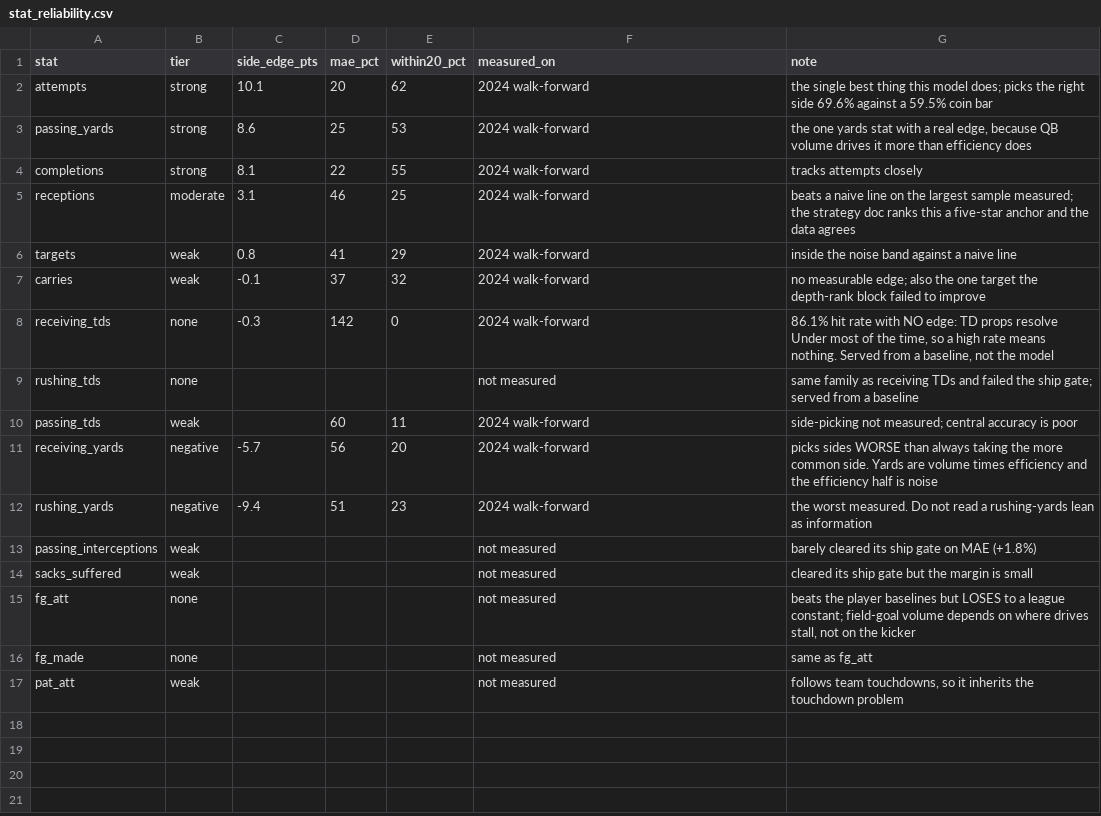
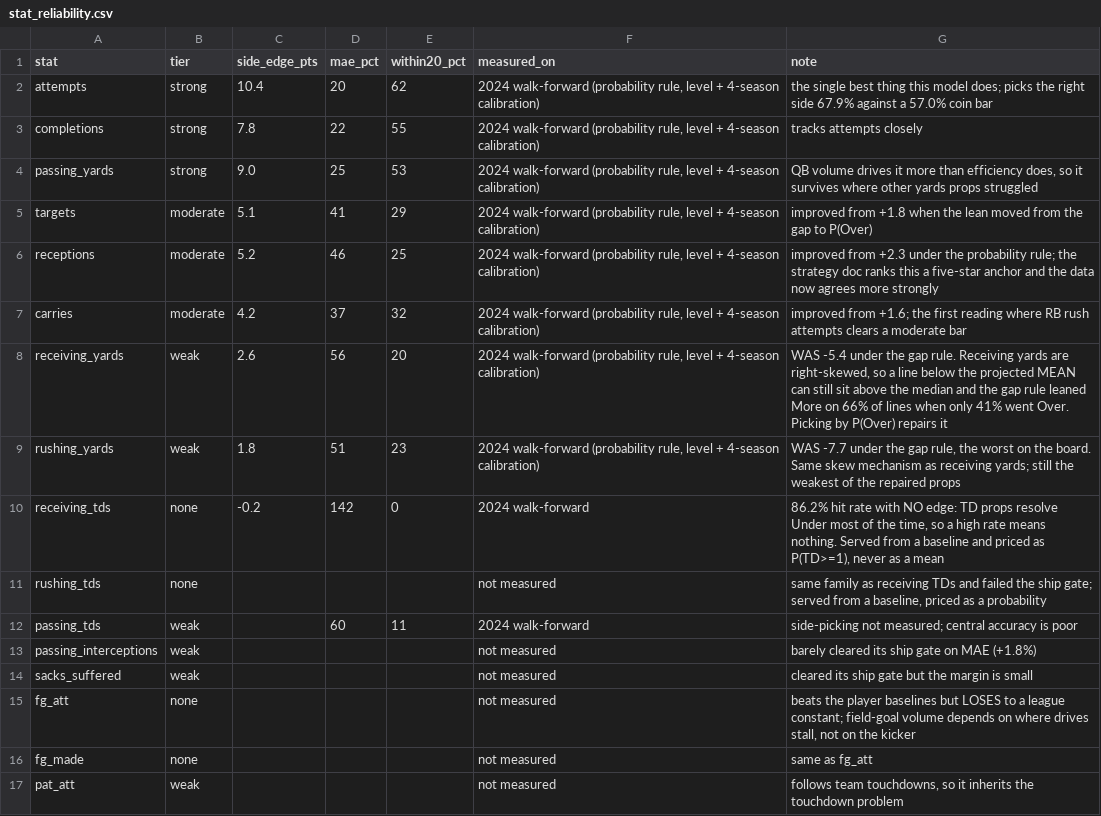
Before and after one commit to Barrett879/gridironvalue, a CSV file: data/stat_reliability.csv, drawn as a sheet; removed rows and columns are numbered as before the commit, all else as after; the diff names each change by its address in the sheet, - before the commit and + after, or states it on an @@ line.

```diff
--- a/data/stat_reliability.csv
+++ b/data/stat_reliability.csv
-C2 (side_edge_pts): 10.1
+C2 (side_edge_pts): 10.4
-F2 (measured_on): 2024 walk-forward
+F2 (measured_on): 2024 walk-forward (probability rule, level + 4-season calibration)
-G2 (note): …right side 69.6% against a 59.5% coin bar
+G2 (note): …right side 67.9% against a 57.0% coin bar
-row 3: passing_yards | strong | 8.6 | 25 | 53 | 2024 walk-forward | the one yards stat with a real edge, because QB volume drives it more than efficiency does
-C3 (side_edge_pts): 8.1
+C3 (side_edge_pts): 7.8
-F3 (measured_on): 2024 walk-forward
+F3 (measured_on): 2024 walk-forward (probability rule, level + 4-season calibration)
+row 4: passing_yards | strong | 9.0 | 25 | 53 | 2024 walk-forward (probability rule, level + 4-season calibration) | QB volume drives it more than efficiency does, so it survives where other yards props struggled
+row 5: targets | moderate | 5.1 | 41 | 29 | 2024 walk-forward (probability rule, level + 4-season calibration) | improved from +1.8 when the lean moved from the gap to P(Over)
-C6 (side_edge_pts): 3.1
+C6 (side_edge_pts): 5.2
-F6 (measured_on): 2024 walk-forward
+F6 (measured_on): 2024 walk-forward (probability rule, level + 4-season calibration)
-G6 (note): beats a naive line on the largest sample measured; the strategy doc ranks this a five-star anchor and the data agrees
+G6 (note): improved from +2.3 under the probability rule; the strategy doc ranks this a five-star anchor and the data now agrees more strongly
-row 6: targets | weak | 0.8 | 41 | 29 | 2024 walk-forward | inside the noise band against a naive line
-B7 (tier): weak
+B7 (tier): moderate
-C7 (side_edge_pts): -0.1
+C7 (side_edge_pts): 4.2
-F7 (measured_on): 2024 walk-forward
+F7 (measured_on): 2024 walk-forward (probability rule, level + 4-season calibration)
-G7 (note): no measurable edge; also the one target the depth-rank block failed to improve
+G7 (note): improved from +1.6; the first reading where RB rush attempts clears a moderate bar
+row 8: receiving_yards | weak | 2.6 | 56 | 20 | 2024 walk-forward (probability rule, level + 4-season calibration) | WAS -5.4 under the gap rule. Receiving yards are right-skewed, so a line below the projected MEAN can still sit above the median and the gap rule leaned More on 66% of lines when only 41% went Over. Picking by P(Over) repairs it
+row 9: rushing_yards | weak | 1.8 | 51 | 23 | 2024 walk-forward (probability rule, level + 4-season calibration) | WAS -7.7 under the gap rule, the worst on the board. Same skew mechanism as receiving yards; still the weakest of the repaired props
-C10 (side_edge_pts): -0.3
+C10 (side_edge_pts): -0.2
-G10 (note): 86.1% hit rate with NO edge: TD props resolve Under most of the time, so a high rate means nothing. Served from a baseline, not the model
+G10 (note): 86.2% hit rate with NO edge: TD props resolve Under most of the time, so a high rate means nothing. Served from a baseline and priced as P(TD>=1), never as a mean
-G11 (note): …from a baseline
+G11 (note): …from a baseline, priced as a probability
-row 11: receiving_yards | negative | -5.7 | 56 | 20 | 2024 walk-forward | picks sides WORSE than always taking the more common side. Yards are volume times efficiency and the efficiency half is noise
-row 12: rushing_yards | negative | -9.4 | 51 | 23 | 2024 walk-forward | the worst measured. Do not read a rushing-yards lean as information
```
Also changed, not shown: docs/lean_accuracy.csv, docs/model_report_data.csv, 51 other files.
